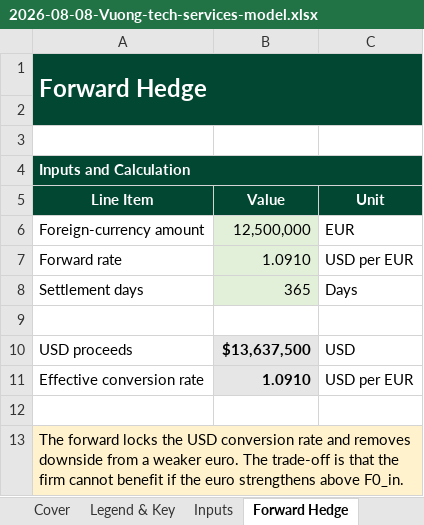
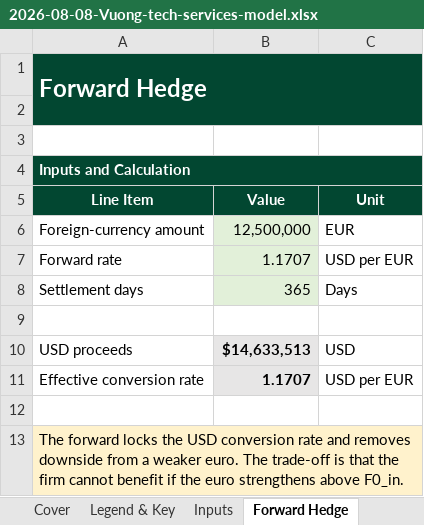
Before and after one commit to timmy3-del/Timmy-Vuong, an Excel workbook: models/builds/2026-08-08-Vuong-tech-services-model.xlsx, sheet Forward Hedge, drawn as a sheet; values as stored, in another font and other column widths than the file's, no borders; the diff names each change by its address in the sheet, - before the commit and + after, or states it on an @@ line.

```diff
--- a/models/builds/2026-08-08-Vuong-tech-services-model.xlsx (sheet Forward Hedge)
+++ b/models/builds/2026-08-08-Vuong-tech-services-model.xlsx (sheet Forward Hedge)
-B7 (Value): 1.0910
+B7 (Value): 1.1707
-B10 (Value): $13,637,500
+B10 (Value): $14,633,513
-B11 (Value): 1.0910
+B11 (Value): 1.1707
```
Also changed, not shown: sheet Sensitivity, sheet Inputs, sheet Cover, sheet Checks, sheet Money Market, sheet Option Hedge, 1 more sheet, charts or pictures, 2 other files.
